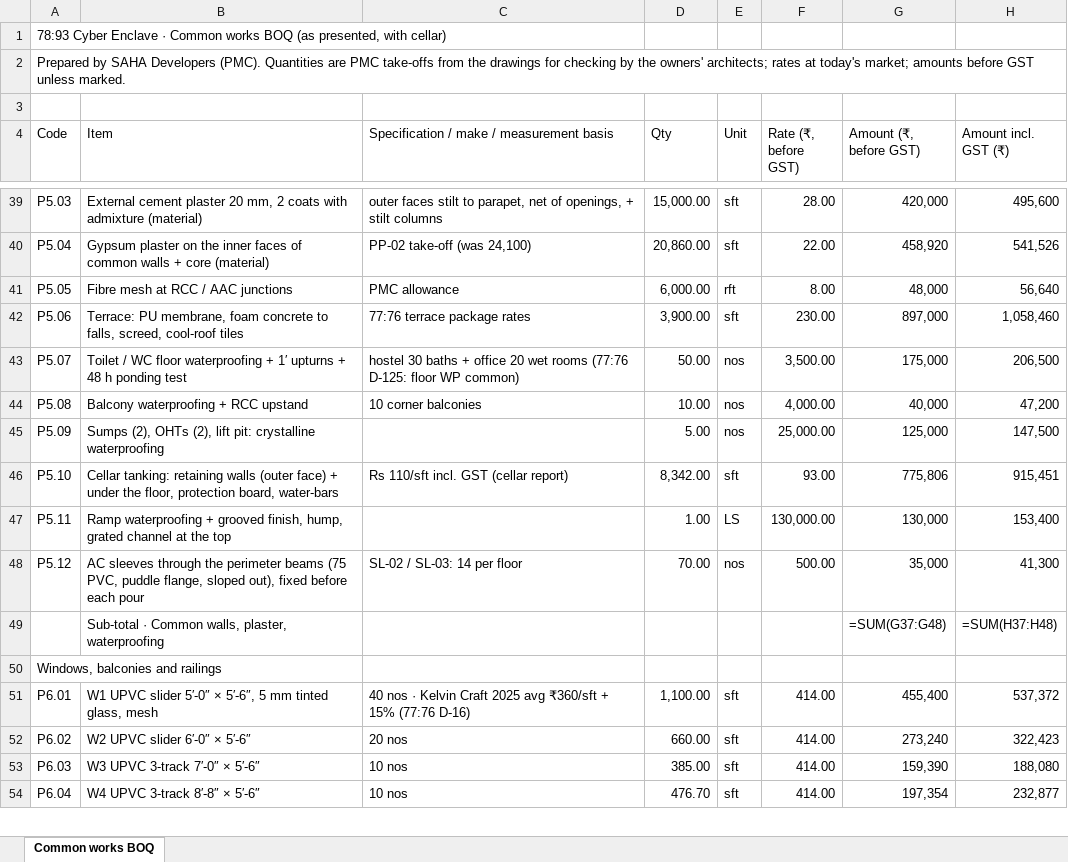
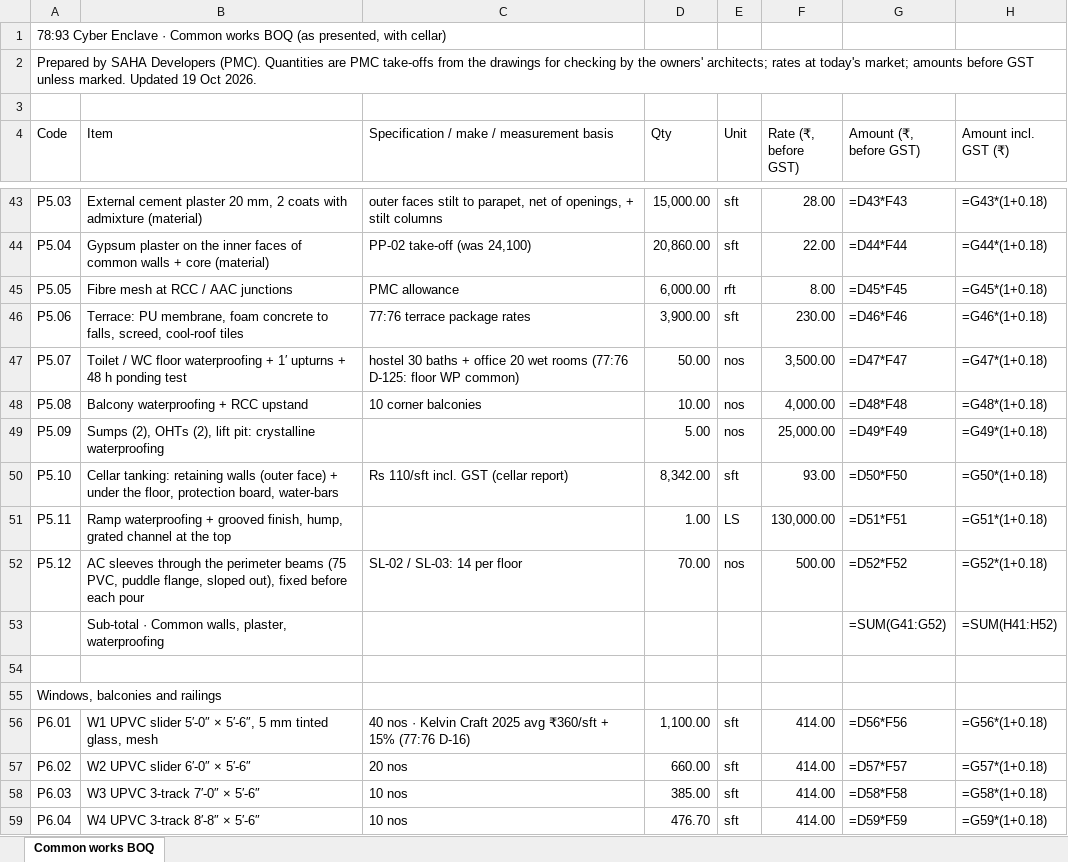
Before and after one commit to dshra1/radiant-portal-app, an Excel workbook: public/landowner-presentation/files/BOQ-78-93-Common-Works.xlsx, sheet Common works BOQ, drawn as a sheet; only a part is shown, gaps mark what is left out; values as stored, in another font and other column widths than the file's, no cell formats; formulas without a stored value are shown as written; addresses are those after the commit; the diff covers the shown part only; the diff names each change by its address in the sheet, - before the commit and + after, or states it on an @@ line.

```diff
--- a/public/landowner-presentation/files/BOQ-78-93-Common-Works.xlsx (sheet Common works BOQ)
+++ b/public/landowner-presentation/files/BOQ-78-93-Common-Works.xlsx (sheet Common works BOQ)
-A2 (Code): …unless marked.
+A2 (Code): …unless marked. Updated 19 Oct 2026.
-G43 (Amount (₹, before GST)): 420,000
+G43 (Amount (₹, before GST)): =D43*F43
-H43 (Amount incl. GST (₹)): 495,600
+H43 (Amount incl. GST (₹)): =G43*(1+0.18)
-G44 (Amount (₹, before GST)): 458,920
+G44 (Amount (₹, before GST)): =D44*F44
-H44 (Amount incl. GST (₹)): 541,526
+H44 (Amount incl. GST (₹)): =G44*(1+0.18)
-G45 (Amount (₹, before GST)): 48,000
+G45 (Amount (₹, before GST)): =D45*F45
-H45 (Amount incl. GST (₹)): 56,640
+H45 (Amount incl. GST (₹)): =G45*(1+0.18)
-G46 (Amount (₹, before GST)): 897,000
+G46 (Amount (₹, before GST)): =D46*F46
-H46 (Amount incl. GST (₹)): 1,058,460
+H46 (Amount incl. GST (₹)): =G46*(1+0.18)
-G47 (Amount (₹, before GST)): 175,000
+G47 (Amount (₹, before GST)): =D47*F47
-H47 (Amount incl. GST (₹)): 206,500
+H47 (Amount incl. GST (₹)): =G47*(1+0.18)
-G48 (Amount (₹, before GST)): 40,000
+G48 (Amount (₹, before GST)): =D48*F48
-H48 (Amount incl. GST (₹)): 47,200
+H48 (Amount incl. GST (₹)): =G48*(1+0.18)
-G49 (Amount (₹, before GST)): 125,000
+G49 (Amount (₹, before GST)): =D49*F49
-H49 (Amount incl. GST (₹)): 147,500
+H49 (Amount incl. GST (₹)): =G49*(1+0.18)
-G50 (Amount (₹, before GST)): 775,806
+G50 (Amount (₹, before GST)): =D50*F50
-H50 (Amount incl. GST (₹)): 915,451
+H50 (Amount incl. GST (₹)): =G50*(1+0.18)
-G51 (Amount (₹, before GST)): 130,000
+G51 (Amount (₹, before GST)): =D51*F51
-H51 (Amount incl. GST (₹)): 153,400
+H51 (Amount incl. GST (₹)): =G51*(1+0.18)
-G52 (Amount (₹, before GST)): 35,000
+G52 (Amount (₹, before GST)): =D52*F52
-H52 (Amount incl. GST (₹)): 41,300
+H52 (Amount incl. GST (₹)): =G52*(1+0.18)
-G53 (Amount (₹, before GST)): =SUM(G37:G48)
+G53 (Amount (₹, before GST)): =SUM(G41:G52)
-H53 (Amount incl. GST (₹)): =SUM(H37:H48)
+H53 (Amount incl. GST (₹)): =SUM(H41:H52)
+row 54: (empty)
-G56 (Amount (₹, before GST)): 455,400
+G56 (Amount (₹, before GST)): =D56*F56
-H56 (Amount incl. GST (₹)): 537,372
+H56 (Amount incl. GST (₹)): =G56*(1+0.18)
-G57 (Amount (₹, before GST)): 273,240
+G57 (Amount (₹, before GST)): =D57*F57
-H57 (Amount incl. GST (₹)): 322,423
+H57 (Amount incl. GST (₹)): =G57*(1+0.18)
-G58 (Amount (₹, before GST)): 159,390
+G58 (Amount (₹, before GST)): =D58*F58
-H58 (Amount incl. GST (₹)): 188,080
+H58 (Amount incl. GST (₹)): =G58*(1+0.18)
-G59 (Amount (₹, before GST)): 197,354
+G59 (Amount (₹, before GST)): =D59*F59
-H59 (Amount incl. GST (₹)): 232,877
+H59 (Amount incl. GST (₹)): =G59*(1+0.18)
```
Also changed, not shown: 11 added rows and 288 edited cells elsewhere in this sheet, cell formats, public/landowner-presentation/files/BOQ-77-76-Common-Works.xlsx, 3 other files.
